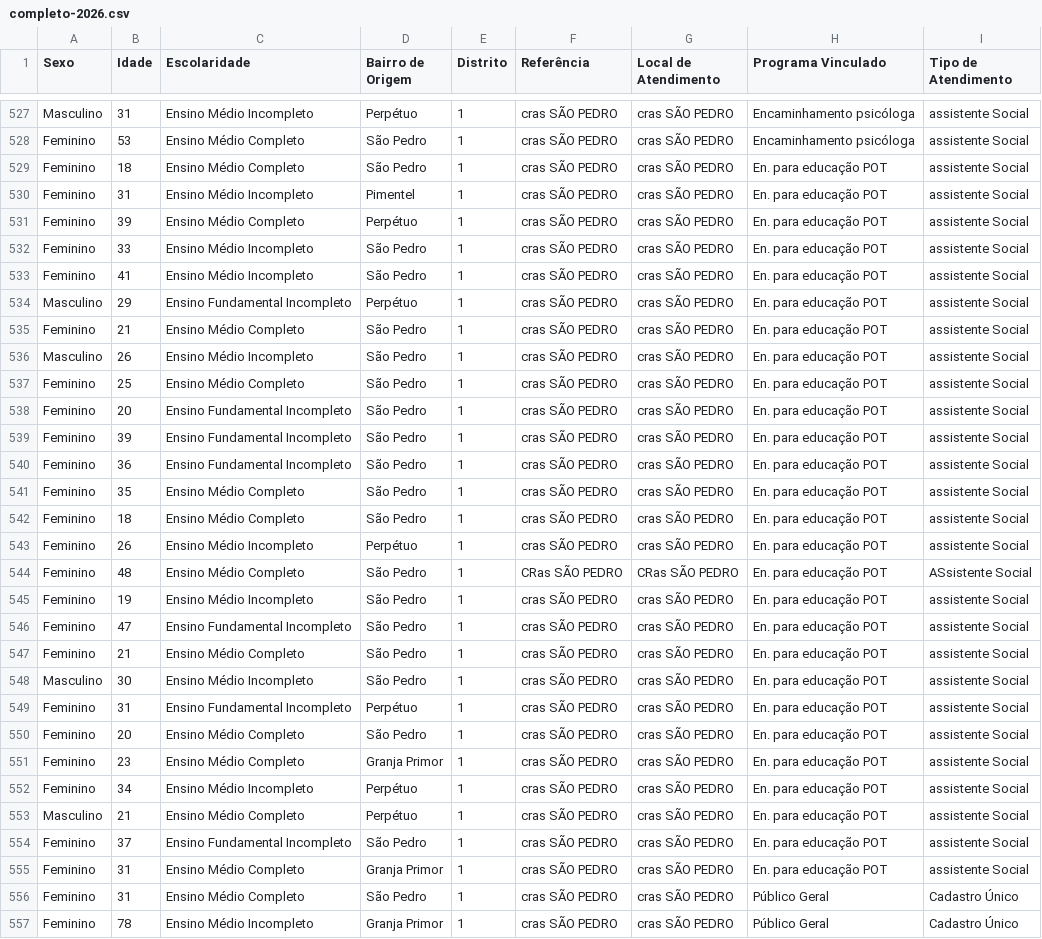
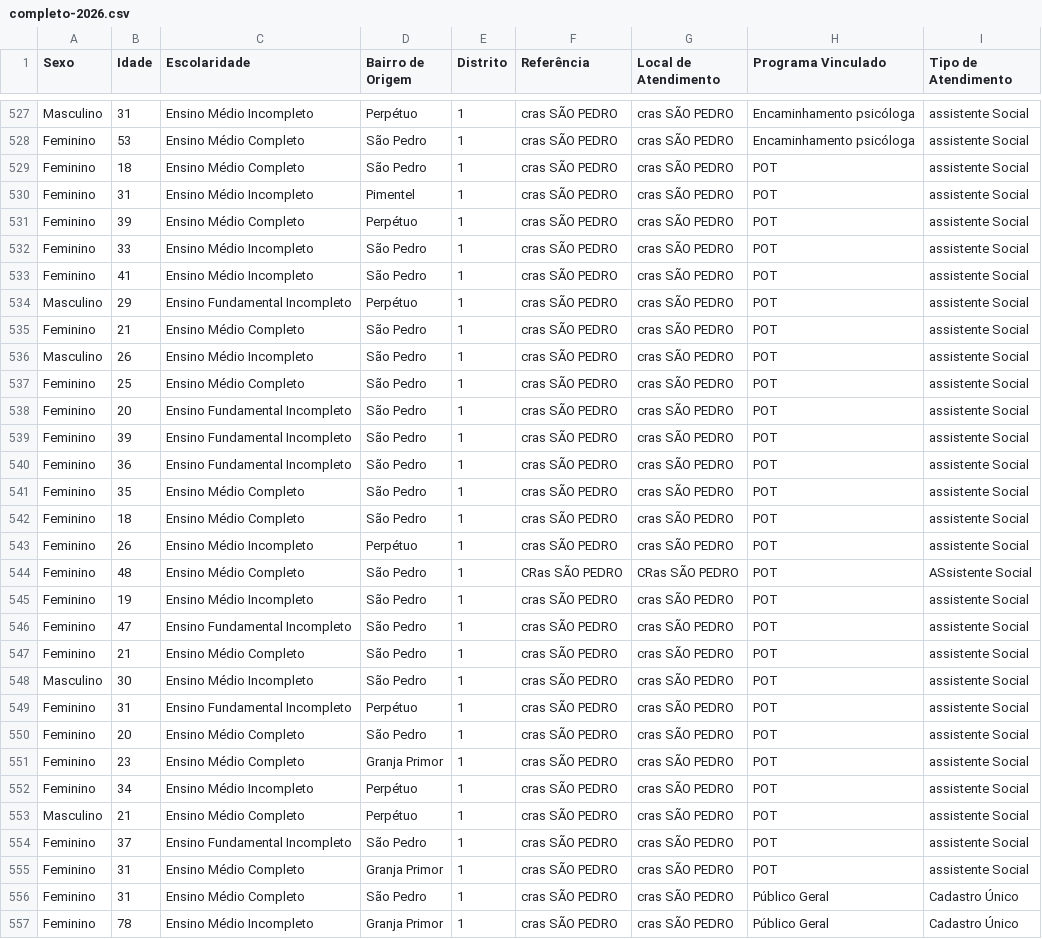
Before and after one commit to CiTecTeresopolis/dashboard-cras-2025, a CSV file: public/data/sao_pedro/completo-2026.csv, drawn as a sheet; only a part is shown, gaps mark what is left out; the diff covers the shown part only; the diff names each change by its address in the sheet, - before the commit and + after, or states it on an @@ line.

Commit message:
FIX:  corrige novas labels sao pedro

```diff
--- a/public/data/sao_pedro/completo-2026.csv
+++ b/public/data/sao_pedro/completo-2026.csv
-H529:H555 (Programa Vinculado): En. para educação POT
+H529:H555 (Programa Vinculado): POT
```
Also changed, not shown: 4 edited cells elsewhere in this file.
